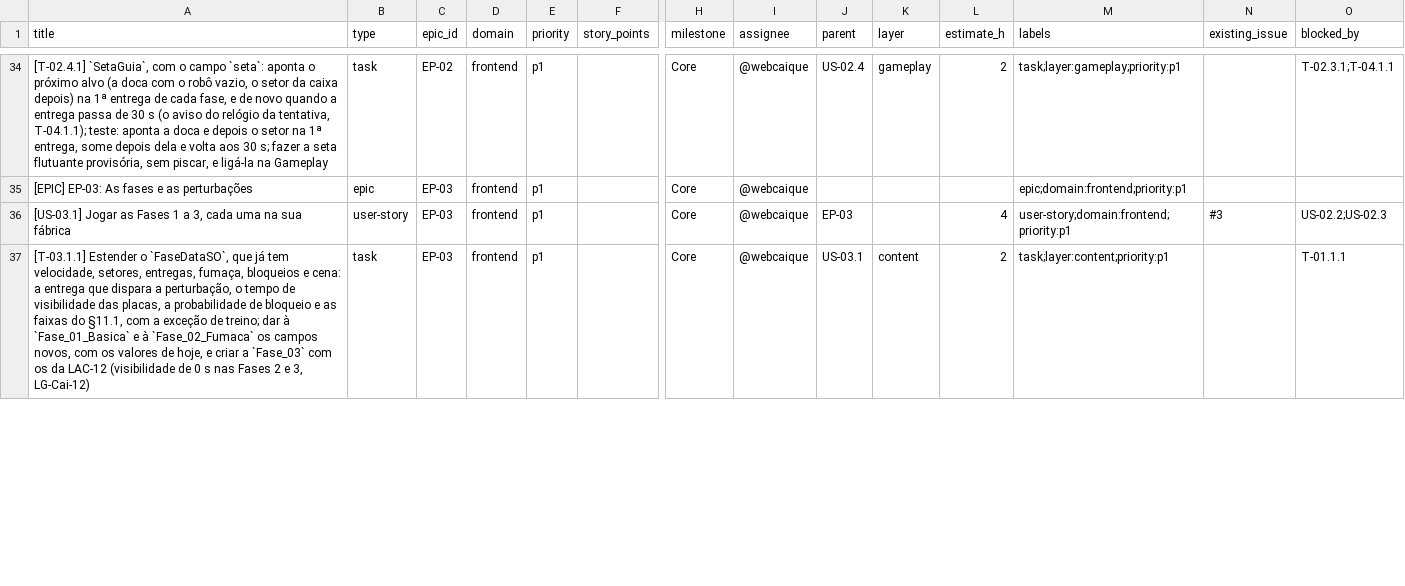
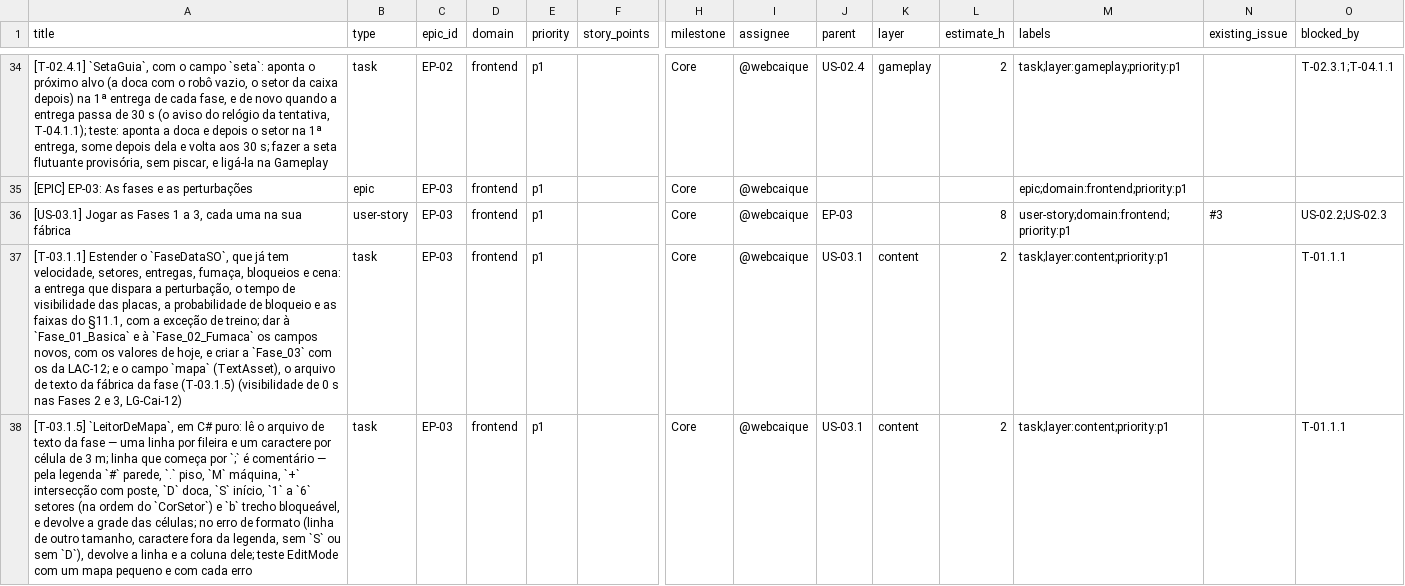
Before and after one commit to ciatec-org/ciatec-game-help-ir, a CSV file: Documentation/ABD-1-Caique-issues.csv, drawn as a sheet; only a part is shown, gaps mark what is left out; rows hold the shown columns only; the diff covers the shown part only; the diff names each change by its address in the sheet, - before the commit and + after, or states it on an @@ line.

Commit message:
Backlog v1.1: text-file map generator in Core and the carried-box HUD look
The phase maps are written by hand in a text file (one character per 3 m cell)
that the game turns into the factory, instead of being built by hand in each
scene: two new Core tasks (T-03.1.5 map reader, T-03.1.6 map generator), and the
phase tasks now write the text files. The HUD shows the carried box in the top
right corner, inside a frame in its sector colour. Both ideas come from
Documentation/ideias-expansao.md; the delivery cycle through the dock is unchanged.

```diff
--- a/Documentation/ABD-1-Caique-issues.csv
+++ b/Documentation/ABD-1-Caique-issues.csv
-L36 (estimate_h): 4
+L36 (estimate_h): 8
-A37 (title): …os da LAC-12 (visibilidade de…
+A37 (title): …os da LAC-12; e o campo `mapa` (TextAsset), o arquivo de texto da fábrica da fase (T-03.1.5) (visibilidade de…
+row 38: [T-03.1.5] `LeitorDeMapa`, em C# puro: lê o arquivo de texto da fase — uma linha por fileira e um caractere por célula de 3 m; linha que começa por `;` é comentário — pela legenda `#` parede, `.` piso, `M` máquina, `+` intersecção com poste, `D` doca, `S` início, `1` a `6` setores (na ordem do `CorSetor`) e `b` trecho bloqueável, e devolve a grade das células; no erro de formato (linha de outro tamanho, caractere fora da legenda, sem `S` ou sem `D`), devolve a linha e a coluna dele; teste EditMode com um mapa pequeno e com cada erro | task | EP-03 | frontend | p1 |  | Core | @webcaique | US-03.1 | content | 2 | task;layer:content;priority:p1 |  | T-01.1.1
```
Also changed, not shown: 1 added row and 6 edited cells elsewhere in this file, 1 other file.
